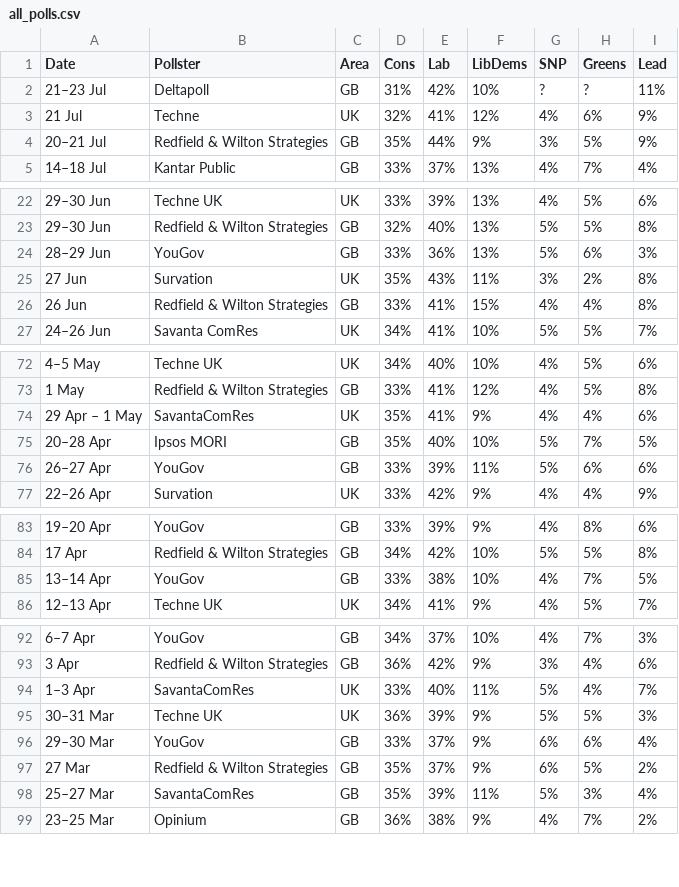
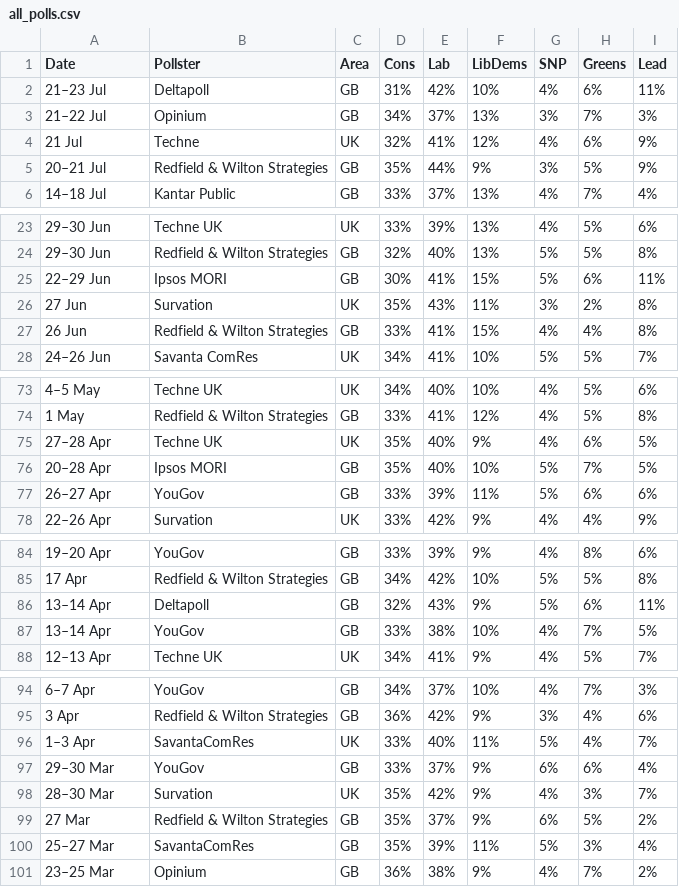
Before and after one commit to jamesstats/United-Kingdom-Opinion-Polls, a CSV file: all_polls.csv, drawn as a sheet; only a part is shown, gaps mark what is left out.

```diff
--- a/all_polls.csv
+++ b/all_polls.csv
@@ -1,3 +1,4 @@
 Date,Pollster,Area,Cons,Lab,LibDems,SNP,Greens,Lead
-21–23 Jul,Deltapoll,GB,31%,42%,10%,?,?,11%
+21–23 Jul,Deltapoll,GB,31%,42%,10%,4%,6%,11%
+21–22 Jul,Opinium,GB,34%,37%,13%,3%,7%,3%
 21 Jul,Techne,UK,32%,41%,12%,4%,6%,9%
@@ -23,3 +24,3 @@ Date,Pollster,Area,Cons,Lab,LibDems,SNP,Greens,Lead
 29–30 Jun,Redfield & Wilton Strategies,GB,32%,40%,13%,5%,5%,8%
-28–29 Jun,YouGov,GB,33%,36%,13%,5%,6%,3%
+22–29 Jun,Ipsos MORI,GB,30%,41%,15%,5%,6%,11%
 27 Jun,Survation,UK,35%,43%,11%,3%,2%,8%
@@ -73,3 +74,3 @@ Date,Pollster,Area,Cons,Lab,LibDems,SNP,Greens,Lead
 1 May,Redfield & Wilton Strategies,GB,33%,41%,12%,4%,5%,8%
-29 Apr – 1 May,SavantaComRes,UK,35%,41%,9%,4%,4%,6%
+27–28 Apr,Techne UK,UK,35%,40%,9%,4%,6%,5%
 20–28 Apr,Ipsos MORI,GB,35%,40%,10%,5%,7%,5%
@@ -84,2 +85,3 @@ Date,Pollster,Area,Cons,Lab,LibDems,SNP,Greens,Lead
 17 Apr,Redfield & Wilton Strategies,GB,34%,42%,10%,5%,5%,8%
+13–14 Apr,Deltapoll,GB,32%,43%,9%,5%,6%,11%
 13–14 Apr,YouGov,GB,33%,38%,10%,4%,7%,5%
@@ -94,4 +96,4 @@ Date,Pollster,Area,Cons,Lab,LibDems,SNP,Greens,Lead
 1–3 Apr,SavantaComRes,UK,33%,40%,11%,5%,4%,7%
-30–31 Mar,Techne UK,UK,36%,39%,9%,5%,5%,3%
 29–30 Mar,YouGov,GB,33%,37%,9%,6%,6%,4%
+28–30 Mar,Survation,UK,35%,42%,9%,4%,3%,7%
 27 Mar,Redfield & Wilton Strategies,GB,35%,37%,9%,6%,5%,2%
```
